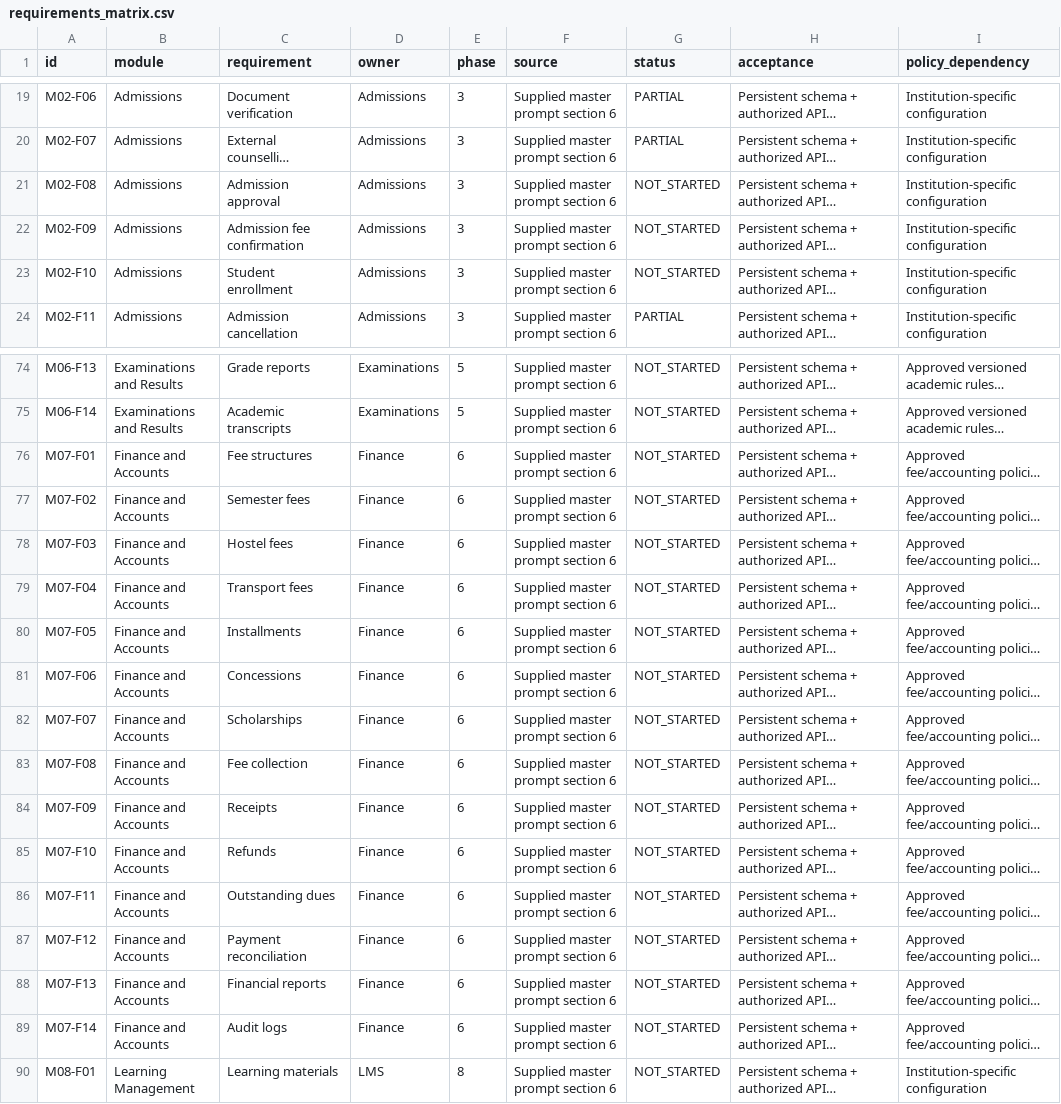
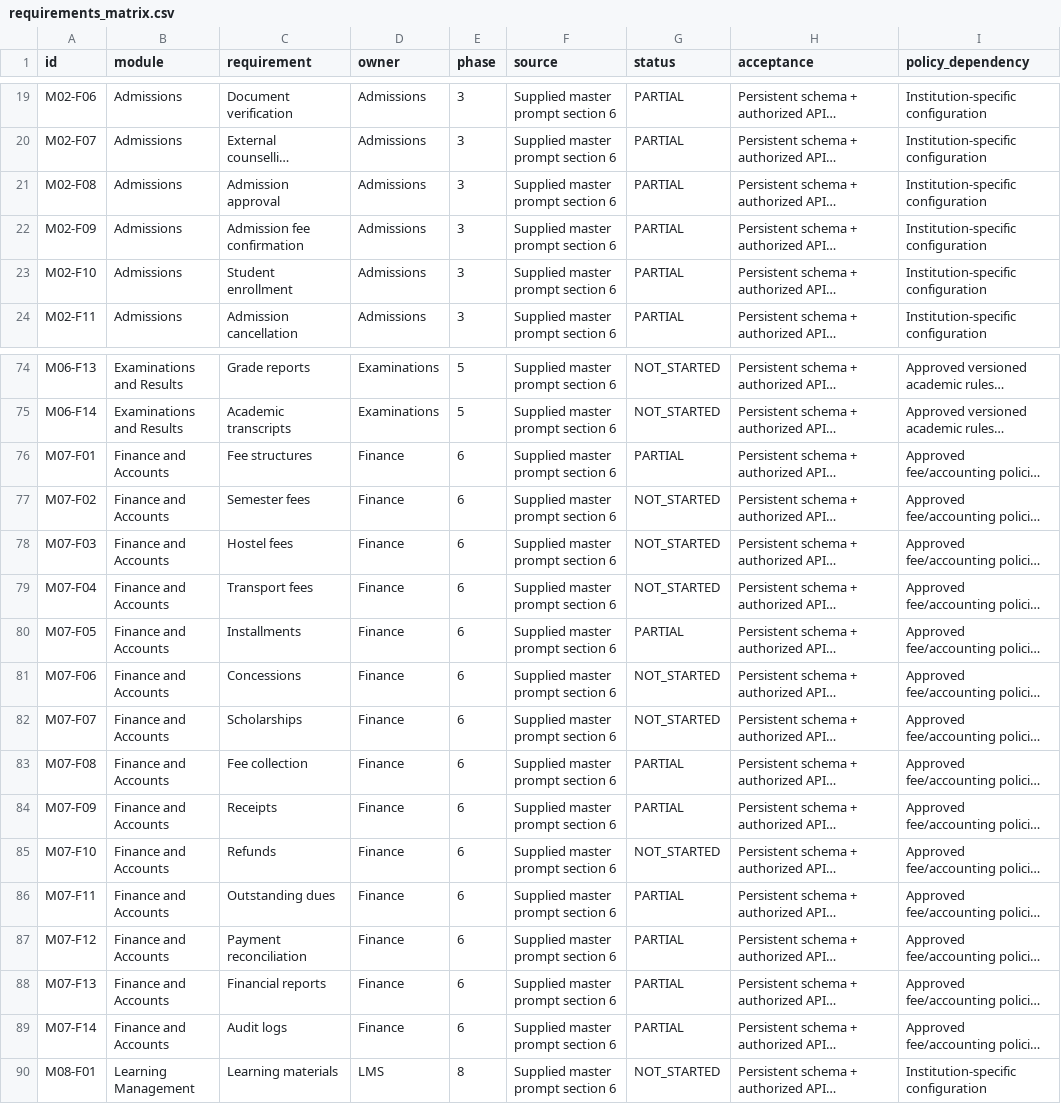
Before and after one commit to swayam-1404/ERP, a CSV file: docs/architecture/requirements_matrix.csv, drawn as a sheet; only a part is shown, gaps mark what is left out; long unchanged cells end in …; the diff names each change by its address in the sheet, - before the commit and + after, or states it on an @@ line.

```diff
--- a/docs/architecture/requirements_matrix.csv
+++ b/docs/architecture/requirements_matrix.csv
-G21:G23 (status): NOT_STARTED
+G21:G23 (status): PARTIAL
-G76 (status): NOT_STARTED
+G76 (status): PARTIAL
-G80 (status): NOT_STARTED
+G80 (status): PARTIAL
-G83:G84 (status): NOT_STARTED
+G83:G84 (status): PARTIAL
-G86:G89 (status): NOT_STARTED
+G86:G89 (status): PARTIAL
```
Also changed, not shown: 43 other files.
